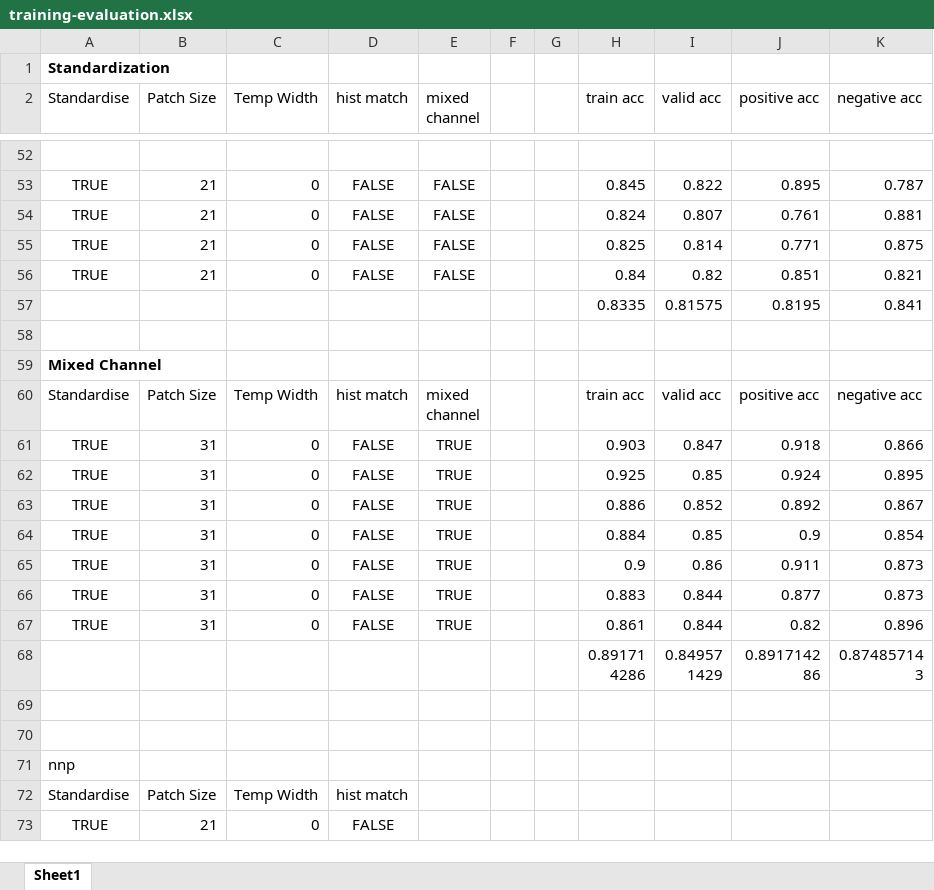
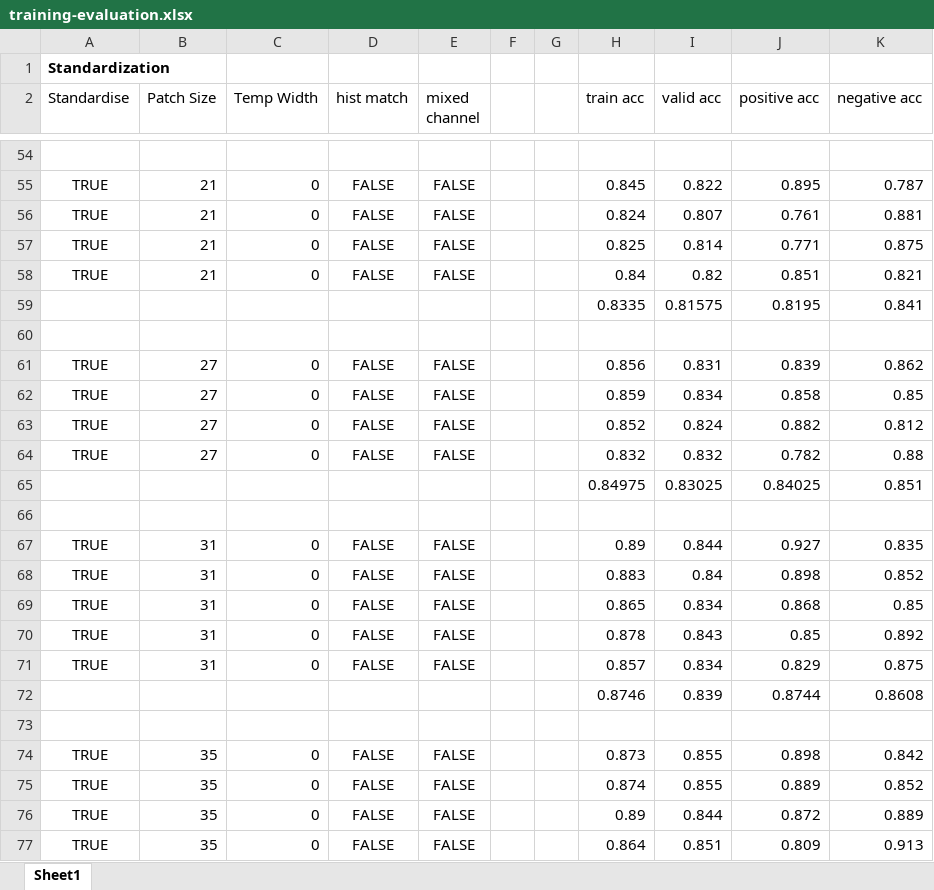
Before and after one commit to cchadj/cell-tracking-ucl-thesis, an Excel workbook: evaluation/training-evaluation.xlsx, sheet Sheet1, drawn as a sheet; only a part is shown, gaps mark what is left out; the shorter side is filled out with more unchanged rows; values as stored, in another font and other column widths than the file's, no borders; the diff covers the shown part only; the diff names each change by its address in the sheet, - before the commit and + after, or states it on an @@ line.

```diff
--- a/evaluation/training-evaluation.xlsx (sheet Sheet1)
+++ b/evaluation/training-evaluation.xlsx (sheet Sheet1)
+row 60: (empty)
+row 61: TRUE | 27 | 0 | FALSE | FALSE |  |  | 0.856 | 0.831 | 0.839 | 0.862
+row 62: TRUE | 27 | 0 | FALSE | FALSE |  |  | 0.859 | 0.834 | 0.858 | 0.85
+row 63: TRUE | 27 | 0 | FALSE | FALSE |  |  | 0.852 | 0.824 | 0.882 | 0.812
+row 64: TRUE | 27 | 0 | FALSE | FALSE |  |  | 0.832 | 0.832 | 0.782 | 0.88
+row 65:  |  |  |  |  |  |  | 0.84975 | 0.83025 | 0.84025 | 0.851
+row 66: (empty)
+row 67: TRUE | 31 | 0 | FALSE | FALSE |  |  | 0.89 | 0.844 | 0.927 | 0.835
+row 68: TRUE | 31 | 0 | FALSE | FALSE |  |  | 0.883 | 0.84 | 0.898 | 0.852
+row 69: TRUE | 31 | 0 | FALSE | FALSE |  |  | 0.865 | 0.834 | 0.868 | 0.85
+row 70: TRUE | 31 | 0 | FALSE | FALSE |  |  | 0.878 | 0.843 | 0.85 | 0.892
+row 71: TRUE | 31 | 0 | FALSE | FALSE |  |  | 0.857 | 0.834 | 0.829 | 0.875
+row 72:  |  |  |  |  |  |  | 0.8746 | 0.839 | 0.8744 | 0.8608
+row 73: (empty)
+row 74: TRUE | 35 | 0 | FALSE | FALSE |  |  | 0.873 | 0.855 | 0.898 | 0.842
+row 75: TRUE | 35 | 0 | FALSE | FALSE |  |  | 0.874 | 0.855 | 0.889 | 0.852
+row 76: TRUE | 35 | 0 | FALSE | FALSE |  |  | 0.89 | 0.844 | 0.872 | 0.889
+row 77: TRUE | 35 | 0 | FALSE | FALSE |  |  | 0.864 | 0.851 | 0.809 | 0.913
```
Also changed, not shown: 14 added rows and 1 removed row elsewhere in this sheet, formulas that keep their value, 1 other file.
